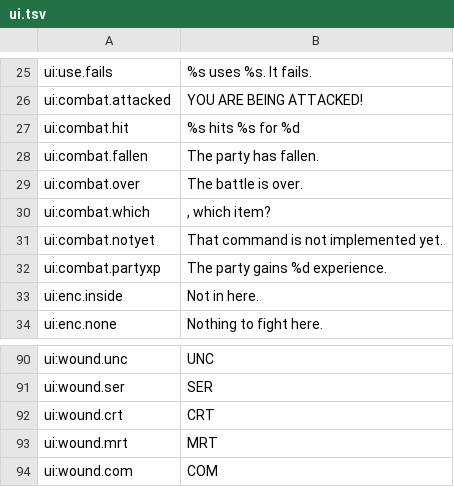
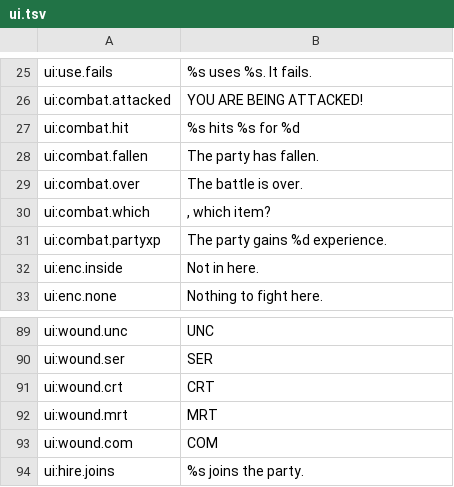
Before and after one commit to wicanr2/wasteland_cht, a TSV file: translations/source/ui.tsv, drawn as a sheet; only a part is shown, gaps mark what is left out; removed rows and columns are numbered as before the commit, all else as after; the diff names each change by its address in the sheet, - before the commit and + after, or states it on an @@ line.

```diff
--- a/translations/source/ui.tsv
+++ b/translations/source/ui.tsv
-row 31: ui:combat.notyet | That command is not implemented yet.
+row 94: ui:hire.joins | %s joins the party.
```
Also changed, not shown: translations/zh-Hant/ui.tsv, 15 other files.
